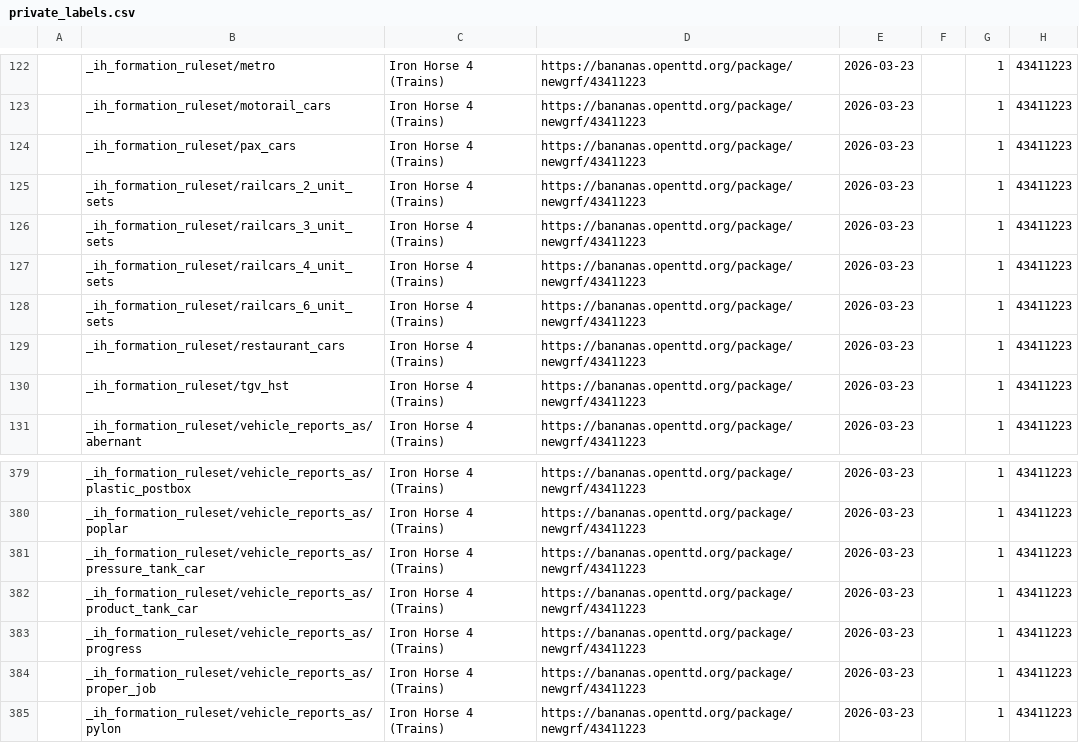
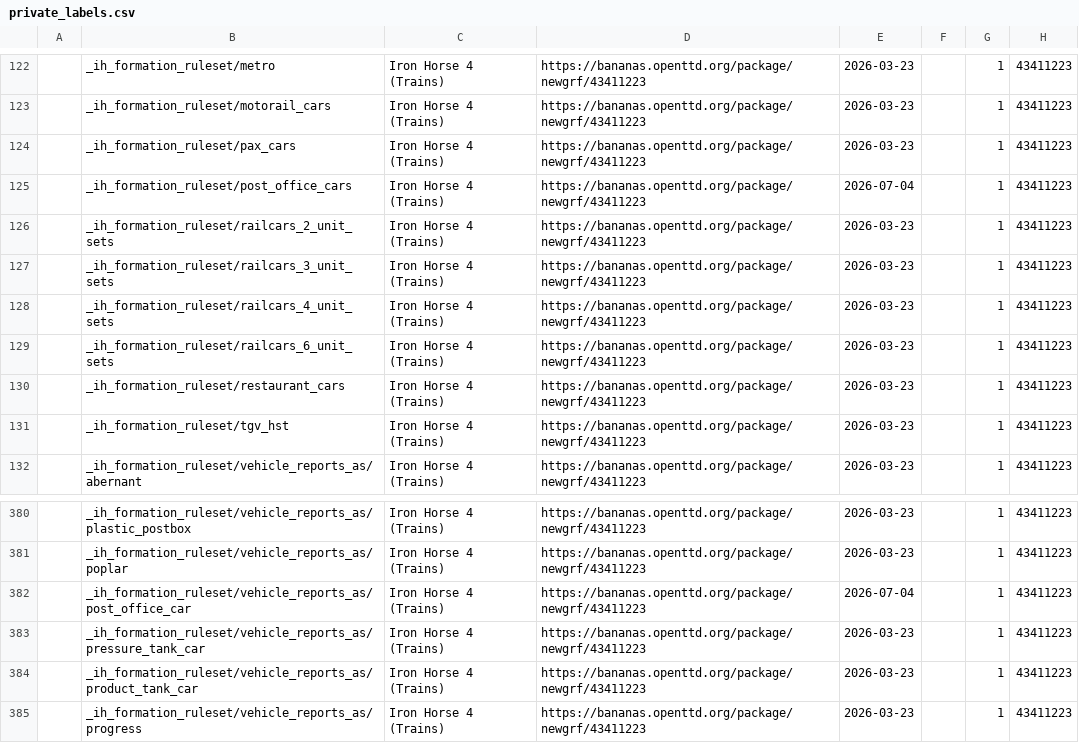
Before and after one commit to Rito13/BaNaNaS-get_badge_labels, a CSV file: gen_docs/badges/private_labels.csv, drawn as a sheet; only a part is shown, gaps mark what is left out; the shorter side is filled out with more unchanged rows; the diff names each change by its address in the sheet, - before the commit and + after, or states it on an @@ line.

```diff
--- a/gen_docs/badges/private_labels.csv
+++ b/gen_docs/badges/private_labels.csv
+row 125:  | _ih_formation_ruleset/post_office_cars | Iron Horse 4 (Trains) | https://bananas.openttd.org/package/newgrf/43411223 | 2026-07-04 |  | 1 | 43411223
+row 382:  | _ih_formation_ruleset/vehicle_reports_as/post_office_car | Iron Horse 4 (Trains) | https://bananas.openttd.org/package/newgrf/43411223 | 2026-07-04 |  | 1 | 43411223
```
Also changed, not shown: gen_docs/badges/public_labels.csv, 7 other files.
